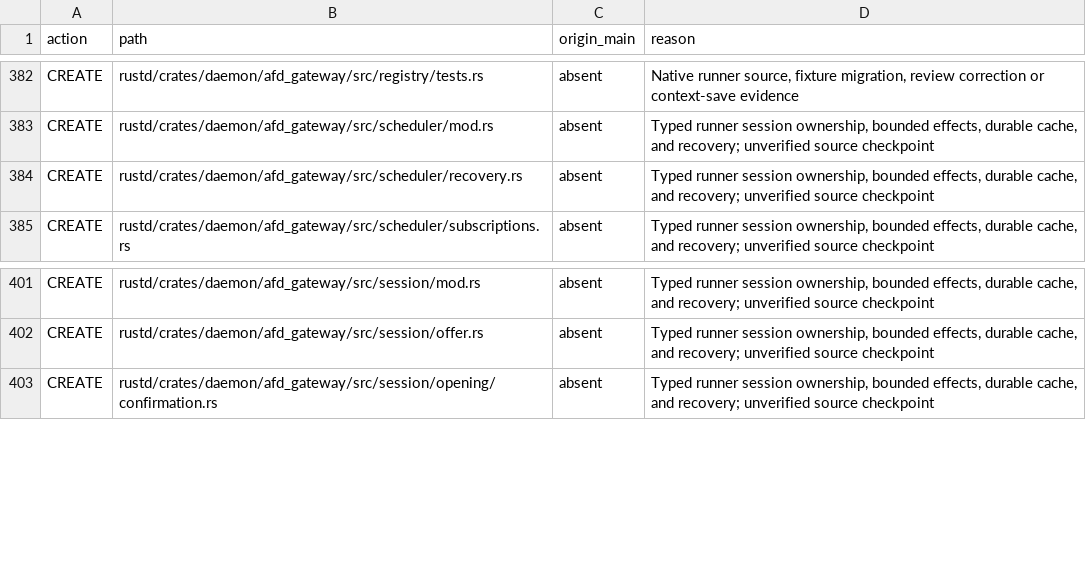
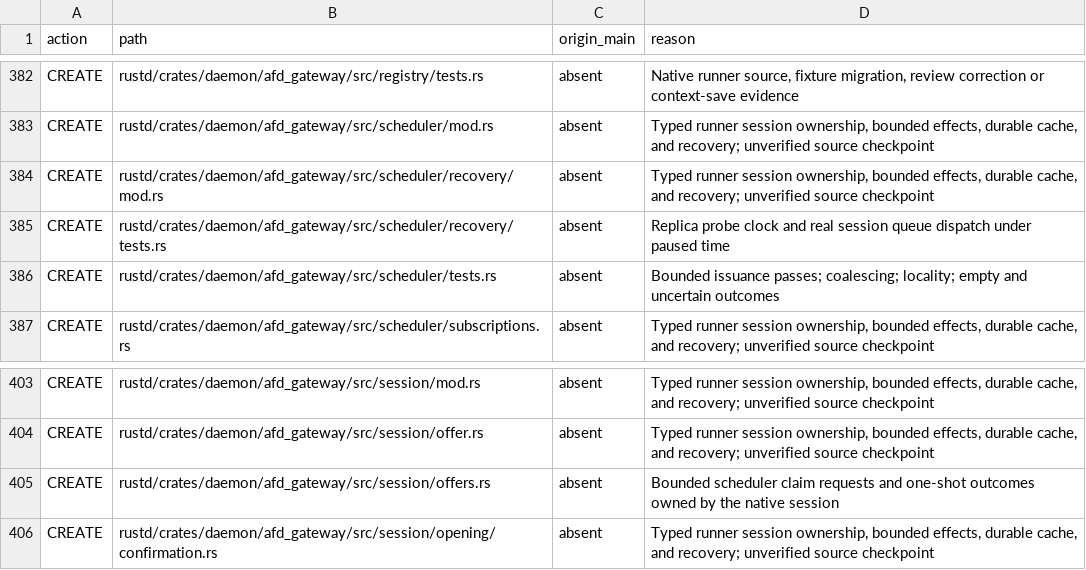
Before and after one commit to agentsfleet/agentsfleet, a TSV file: docs/reviews/m243/files.tsv, drawn as a sheet; only a part is shown, gaps mark what is left out.

Commit message:
fix(gateway): bound notification claim passes

```diff
--- a/docs/reviews/m243/files.tsv
+++ b/docs/reviews/m243/files.tsv
@@ -383,3 +383,5 @@ CREATE	rustd/crates/daemon/afd_gateway/src/registry/tests.rs	absent	Native runne
 CREATE	rustd/crates/daemon/afd_gateway/src/scheduler/mod.rs	absent	Typed runner session ownership, bounded effects, durable cache, and recovery; unverified source checkpoint
-CREATE	rustd/crates/daemon/afd_gateway/src/scheduler/recovery.rs	absent	Typed runner session ownership, bounded effects, durable cache, and recovery; unverified source checkpoint
+CREATE	rustd/crates/daemon/afd_gateway/src/scheduler/recovery/mod.rs	absent	Typed runner session ownership, bounded effects, durable cache, and recovery; unverified source checkpoint
+CREATE	rustd/crates/daemon/afd_gateway/src/scheduler/recovery/tests.rs	absent	Replica probe clock and real session queue dispatch under paused time
+CREATE	rustd/crates/daemon/afd_gateway/src/scheduler/tests.rs	absent	Bounded issuance passes; coalescing; locality; empty and uncertain outcomes
 CREATE	rustd/crates/daemon/afd_gateway/src/scheduler/subscriptions.rs	absent	Typed runner session ownership, bounded effects, durable cache, and recovery; unverified source checkpoint
@@ -402,2 +404,3 @@ CREATE	rustd/crates/daemon/afd_gateway/src/session/mod.rs	absent	Typed runner se
 CREATE	rustd/crates/daemon/afd_gateway/src/session/offer.rs	absent	Typed runner session ownership, bounded effects, durable cache, and recovery; unverified source checkpoint
+CREATE	rustd/crates/daemon/afd_gateway/src/session/offers.rs	absent	Bounded scheduler claim requests and one-shot outcomes owned by the native session
 CREATE	rustd/crates/daemon/afd_gateway/src/session/opening/confirmation.rs	absent	Typed runner session ownership, bounded effects, durable cache, and recovery; unverified source checkpoint
```
Also changed, not shown: 22 other files.
